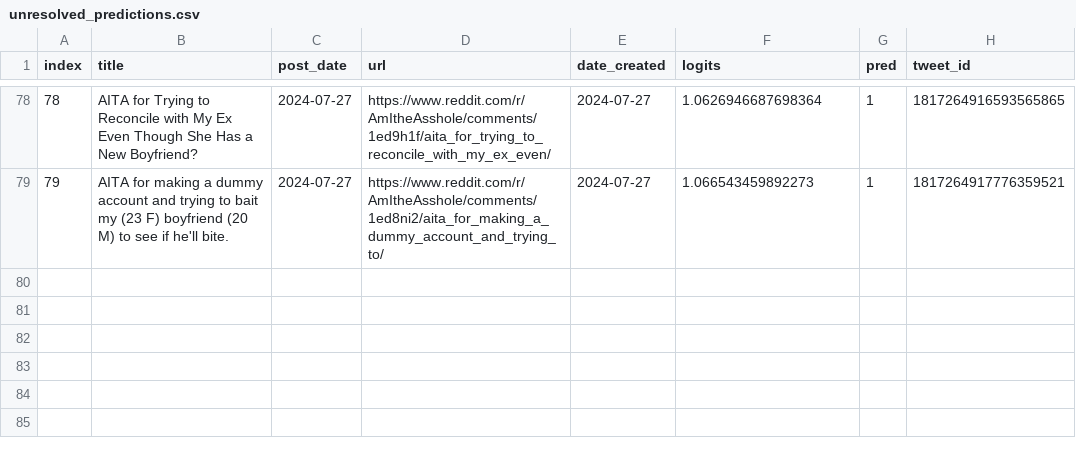
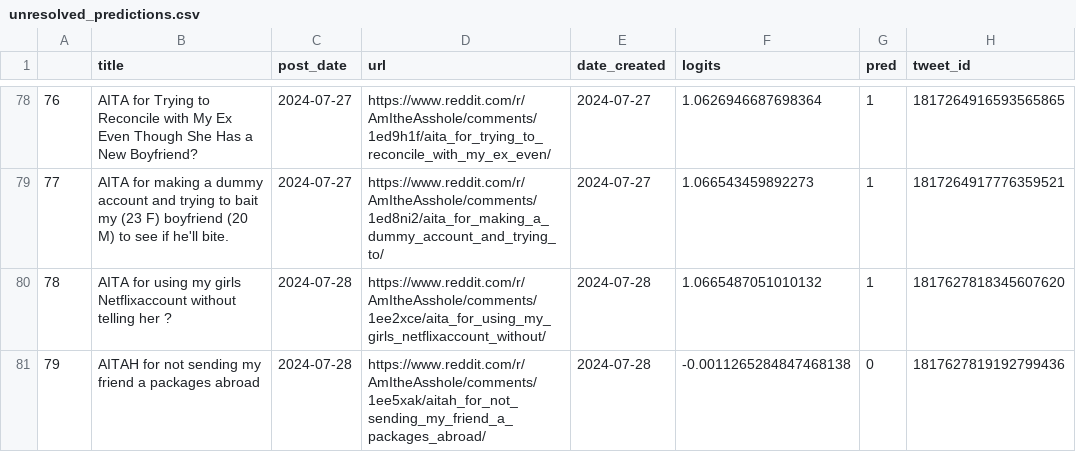
Before and after one commit to walkerped/aita_kaggle_app_tracking, a CSV file: app_tracking/prediction_sheets/unresolved_predictions.csv, drawn as a sheet; only a part is shown, gaps mark what is left out; the diff names each change by its address in the sheet, - before the commit and + after, or states it on an @@ line.

Commit message:
kaggle update tracking sheets

```diff
--- a/app_tracking/prediction_sheets/unresolved_predictions.csv
+++ b/app_tracking/prediction_sheets/unresolved_predictions.csv
@@ column A renumbered between rows 1 and 79 @@
+row 80: 78 | AITA for using my girls Netflixaccount without telling her ? | 2024-07-28 | https://www.reddit.com/r/AmItheAsshole/comments/1ee2xce/aita_for_using_my_girls_netflixaccount_without/ | 2024-07-28 | 1.0665487051010132 | 1 | 1817627818345607620
+row 81: 79 | AITAH for not sending my friend a packages abroad | 2024-07-28 | https://www.reddit.com/r/AmItheAsshole/comments/1ee5xak/aitah_for_not_sending_my_friend_a_packages_abroad/ | 2024-07-28 | -0.0011265284847468138 | 0 | 1817627819192799436
```
Also changed, not shown: 2 other files.
